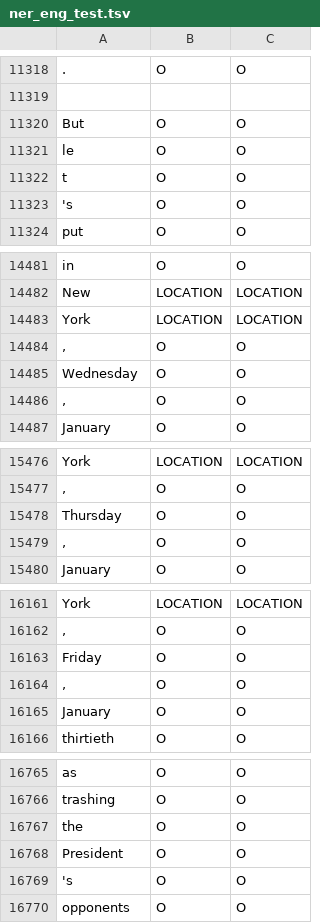
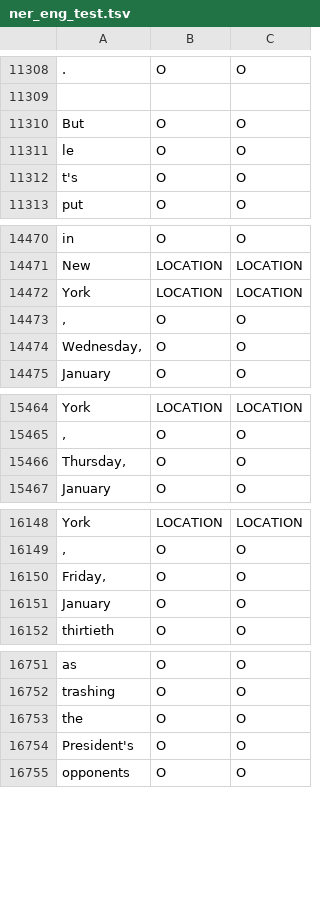
Before and after one commit to longhbnguyen/nerthesis, a TSV file: Source/Baseline1/AlignmentModel/ner_eng_test.tsv, drawn as a sheet; only a part is shown, gaps mark what is left out; the diff covers the shown part only.

```diff
--- a/Source/Baseline1/AlignmentModel/ner_eng_test.tsv
+++ b/Source/Baseline1/AlignmentModel/ner_eng_test.tsv
@@ -11321,4 +11311,3 @@ But	O	O
 le	O	O
-t	O	O
-'s	O	O
+t's	O	O
 put	O	O
@@ -14484,4 +14473,3 @@ York	LOCATION	LOCATION
 ,	O	O
-Wednesday	O	O
-,	O	O
+Wednesday,	O	O
 January	O	O
@@ -15477,4 +15465,3 @@ York	LOCATION	LOCATION
 ,	O	O
-Thursday	O	O
-,	O	O
+Thursday,	O	O
 January	O	O
@@ -16162,4 +16149,3 @@ York	LOCATION	LOCATION
 ,	O	O
-Friday	O	O
-,	O	O
+Friday,	O	O
 January	O	O
@@ -16767,4 +16753,3 @@ trashing	O	O
 the	O	O
-President	O	O
-'s	O	O
+President's	O	O
 opponents	O	O
```
Also changed, not shown: 10 removed rows and 10 edited cells elsewhere in this file, 16 other files.
